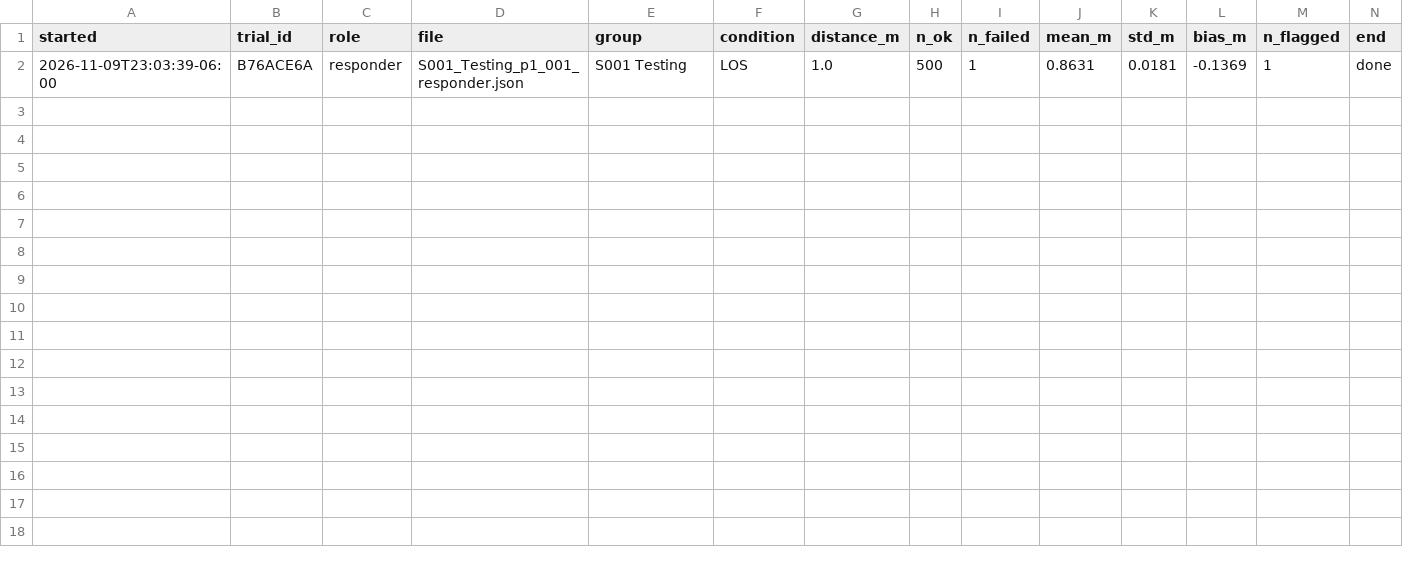
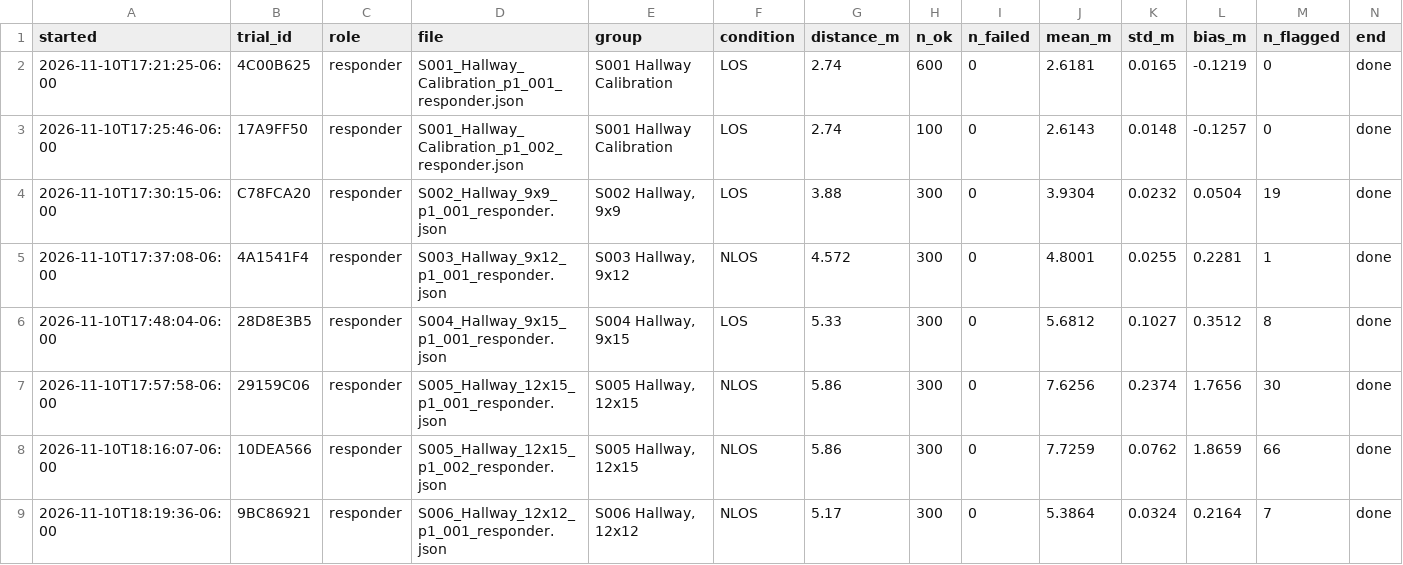
Before and after one commit to atcasimir/UWB_firstpath_RIDE_F26, a CSV file: python/data/trials_index.csv, drawn as a sheet.

```diff
--- a/python/data/trials_index.csv
+++ b/python/data/trials_index.csv
@@ -1,2 +1,9 @@
 started,trial_id,role,file,group,condition,distance_m,n_ok,n_failed,mean_m,std_m,bias_m,n_flagged,end
-2026-11-09T23:03:39-06:00,B76ACE6A,responder,S001_Testing_p1_001_responder.json,S001 Testing,LOS,1.0,500,1,0.8631,0.0181,-0.1369,1,done
+2026-11-10T17:21:25-06:00,4C00B625,responder,S001_Hallway_Calibration_p1_001_responder.json,S001 Hallway Calibration,LOS,2.74,600,0,2.6181,0.0165,-0.1219,0,done
+2026-11-10T17:25:46-06:00,17A9FF50,responder,S001_Hallway_Calibration_p1_002_responder.json,S001 Hallway Calibration,LOS,2.74,100,0,2.6143,0.0148,-0.1257,0,done
+2026-11-10T17:30:15-06:00,C78FCA20,responder,S002_Hallway_9x9_p1_001_responder.json,"S002 Hallway, 9x9",LOS,3.88,300,0,3.9304,0.0232,0.0504,19,done
+2026-11-10T17:37:08-06:00,4A1541F4,responder,S003_Hallway_9x12_p1_001_responder.json,"S003 Hallway, 9x12",NLOS,4.572,300,0,4.8001,0.0255,0.2281,1,done
+2026-11-10T17:48:04-06:00,28D8E3B5,responder,S004_Hallway_9x15_p1_001_responder.json,"S004 Hallway, 9x15",LOS,5.33,300,0,5.6812,0.1027,0.3512,8,done
+2026-11-10T17:57:58-06:00,29159C06,responder,S005_Hallway_12x15_p1_001_responder.json,"S005 Hallway, 12x15",NLOS,5.86,300,0,7.6256,0.2374,1.7656,30,done
+2026-11-10T18:16:07-06:00,10DEA566,responder,S005_Hallway_12x15_p1_002_responder.json,"S005 Hallway, 12x15",NLOS,5.86,300,0,7.7259,0.0762,1.8659,66,done
+2026-11-10T18:19:36-06:00,9BC86921,responder,S006_Hallway_12x12_p1_001_responder.json,"S006 Hallway, 12x12",NLOS,5.17,300,0,5.3864,0.0324,0.2164,7,done
```
Also changed, not shown: 44 other files.
